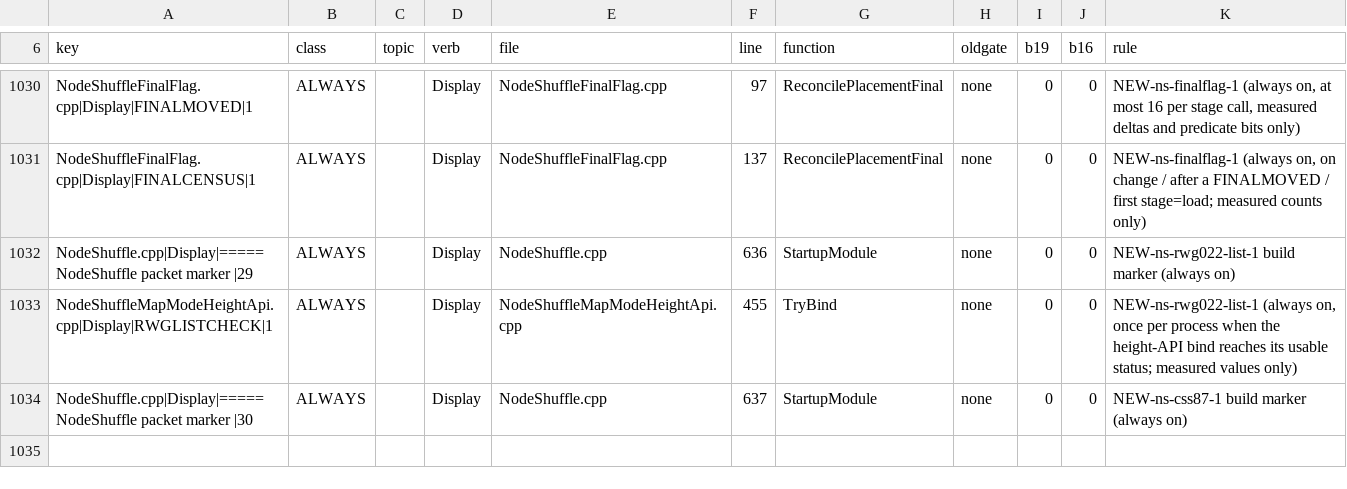
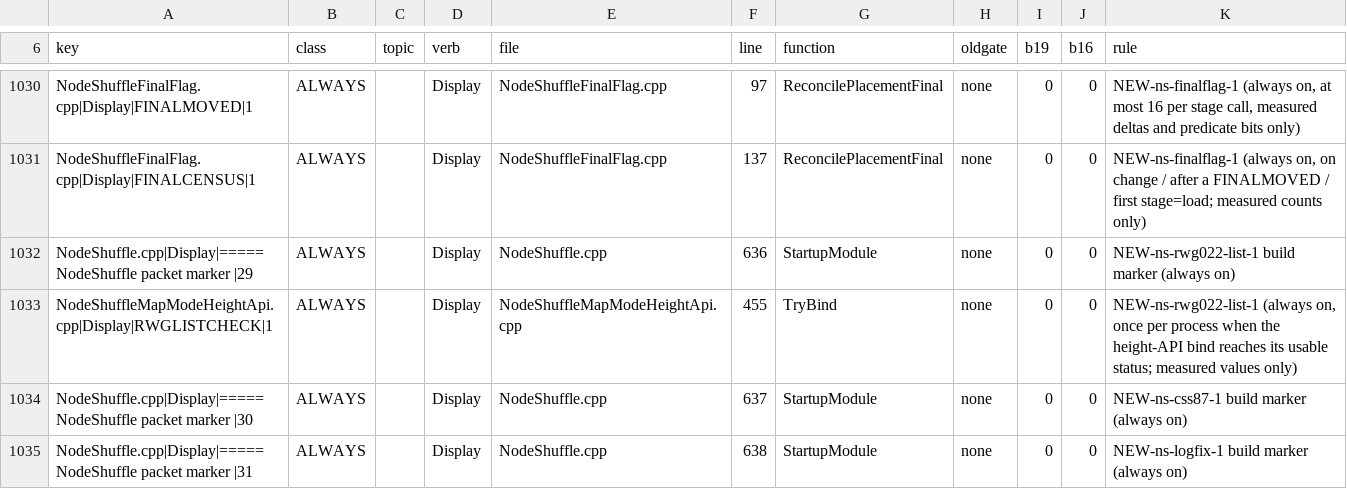
Before and after one commit to mellox/NodeShuffle, a TSV file: tools/quietlog-sites.tsv, drawn as a sheet; only a part is shown, gaps mark what is left out.

Commit message:
ns-logfix-1: build marker 2026-11-22-150-rc1 (dotless: the marker lints capture [\w-]+); newest-marker pins rotated from css87-1 (mcpcontract C4, scanfilter S9, rwg020 G9/M51/M52, finalflag F13/N24); quietlog TSV row 31 + Q9 ALWAYS 423.

```diff
--- a/tools/quietlog-sites.tsv
+++ b/tools/quietlog-sites.tsv
@@ -1034 +1034,2 @@ NodeShuffleMapModeHeightApi.cpp|Display|RWGLISTCHECK|1	ALWAYS		Display	NodeShuff
 NodeShuffle.cpp|Display|===== NodeShuffle packet marker |30	ALWAYS		Display	NodeShuffle.cpp	637	StartupModule	none	0	0	NEW-ns-css87-1 build marker (always on)
+NodeShuffle.cpp|Display|===== NodeShuffle packet marker |31	ALWAYS		Display	NodeShuffle.cpp	638	StartupModule	none	0	0	NEW-ns-logfix-1 build marker (always on)
```
Also changed, not shown: 7 other files.
